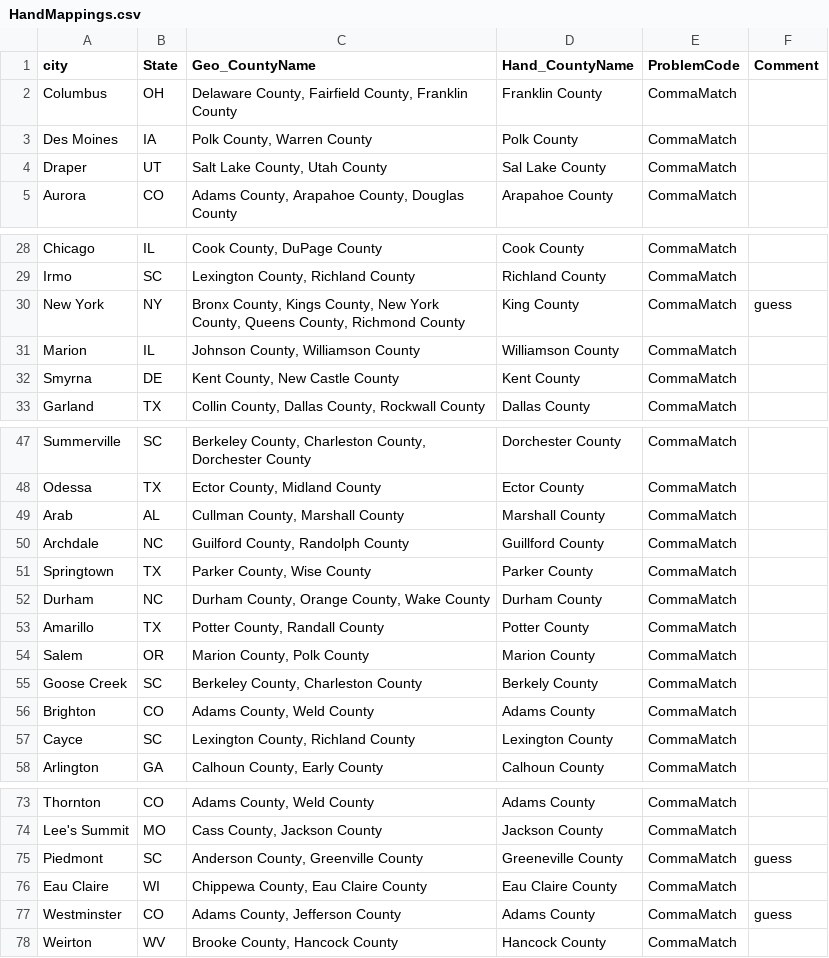
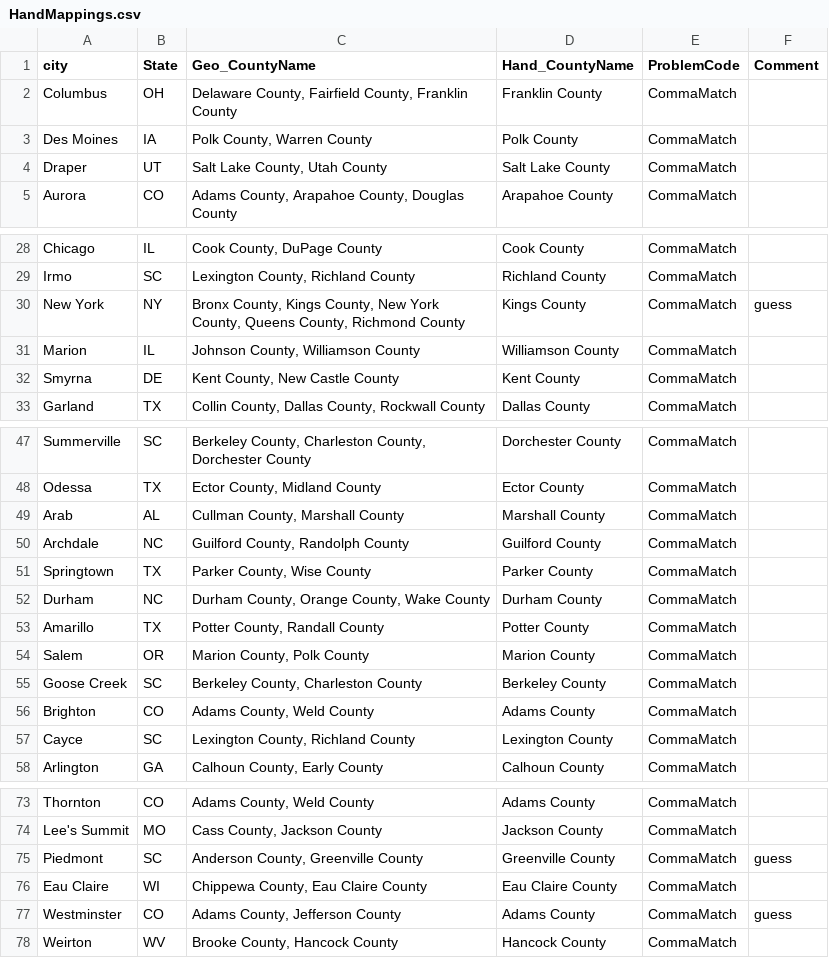
Before and after one commit to dankessler/city_county_map, a CSV file: HandMappings.csv, drawn as a sheet; only a part is shown, gaps mark what is left out.

Commit message:
correct typos in county names

```diff
--- a/HandMappings.csv
+++ b/HandMappings.csv
@@ -3,3 +3,3 @@ Columbus,OH,"Delaware County, Fairfield County, Franklin County",Franklin County
 Des Moines,IA,"Polk County, Warren County",Polk County,CommaMatch,
-Draper,UT,"Salt Lake County, Utah County",Sal Lake County,CommaMatch,
+Draper,UT,"Salt Lake County, Utah County",Salt Lake County,CommaMatch,
 Aurora,CO,"Adams County, Arapahoe County, Douglas County",Arapahoe County,CommaMatch,
@@ -29,3 +29,3 @@ Chicago,IL,"Cook County, DuPage County",Cook County,CommaMatch,
 Irmo,SC,"Lexington County, Richland County",Richland County,CommaMatch,
-New York,NY,"Bronx County, Kings County, New York County, Queens County, Richmond County",King County,CommaMatch,guess
+New York,NY,"Bronx County, Kings County, New York County, Queens County, Richmond County",Kings County,CommaMatch,guess
 Marion,IL,"Johnson County, Williamson County",Williamson County,CommaMatch,
@@ -49,3 +49,3 @@ Odessa,TX,"Ector County, Midland County",Ector County,CommaMatch,
 Arab,AL,"Cullman County, Marshall County",Marshall County,CommaMatch,
-Archdale,NC,"Guilford County, Randolph County",Guillford County,CommaMatch,
+Archdale,NC,"Guilford County, Randolph County",Guilford County,CommaMatch,
 Springtown,TX,"Parker County, Wise County",Parker County,CommaMatch,
@@ -54,3 +54,3 @@ Amarillo,TX,"Potter County, Randall County",Potter County,CommaMatch,
 Salem,OR,"Marion County, Polk County",Marion County,CommaMatch,
-Goose Creek,SC,"Berkeley County, Charleston County",Berkely County,CommaMatch,
+Goose Creek,SC,"Berkeley County, Charleston County",Berkeley County,CommaMatch,
 Brighton,CO,"Adams County, Weld County",Adams County,CommaMatch,
@@ -74,3 +74,3 @@ Thornton,CO,"Adams County, Weld County",Adams County,CommaMatch,
 Lee's Summit,MO,"Cass County, Jackson County",Jackson County,CommaMatch,
-Piedmont,SC,"Anderson County, Greenville County",Greeneville County,CommaMatch,guess
+Piedmont,SC,"Anderson County, Greenville County",Greenville County,CommaMatch,guess
 Eau Claire,WI,"Chippewa County, Eau Claire County",Eau Claire County,CommaMatch,
```
